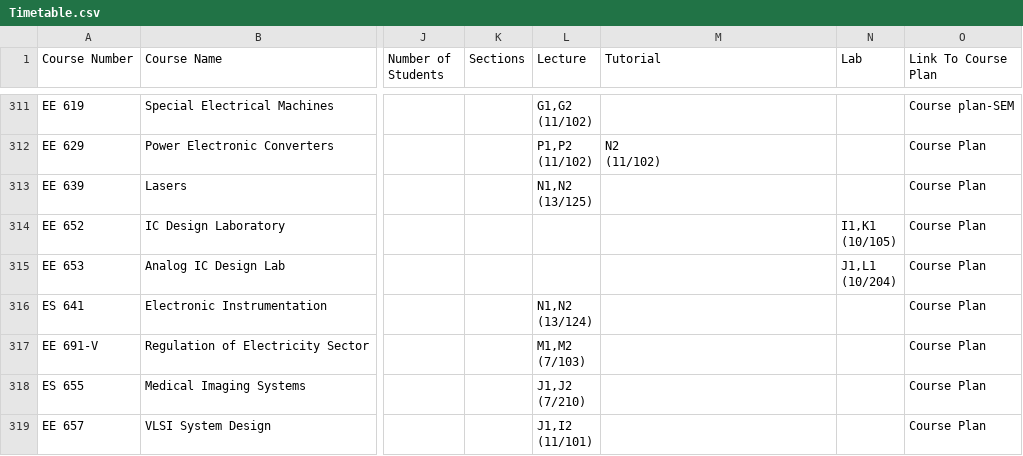
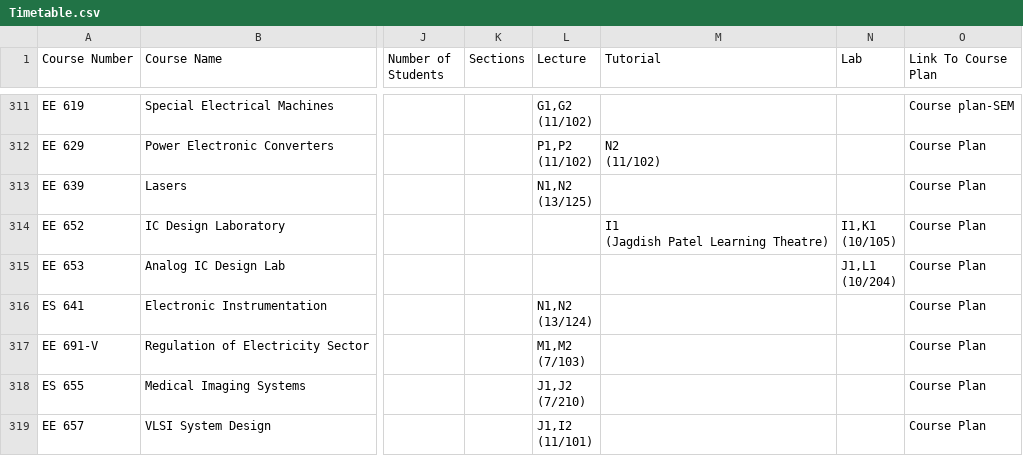
Before and after one commit to Naveen-Pal/timetable, a CSV file: Timetable.csv, drawn as a sheet; only a part is shown, gaps mark what is left out; ↵ is a line break in a cell; the diff names each change by its address in the sheet, - before the commit and + after, or states it on an @@ line.

```diff
--- a/Timetable.csv
+++ b/Timetable.csv
-M314 (Tutorial): (empty)
+M314 (Tutorial): I1 ↵ (Jagdish Patel Learning Theatre)
```
Also changed, not shown: Updated_Processed_Timetable.csv.
